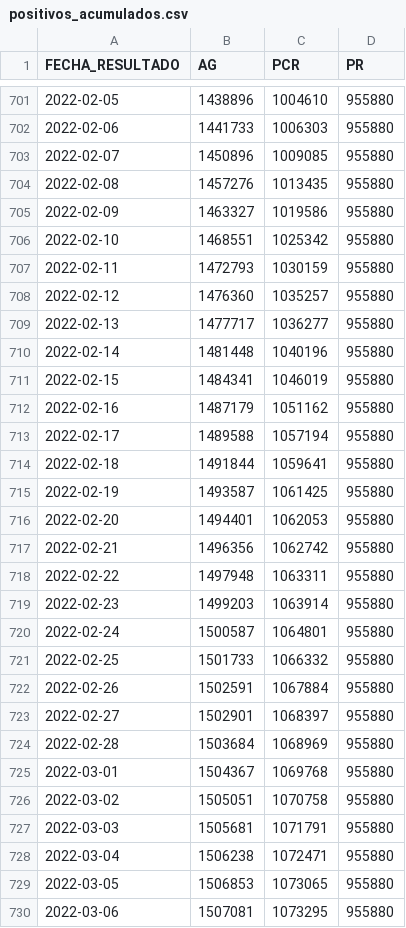
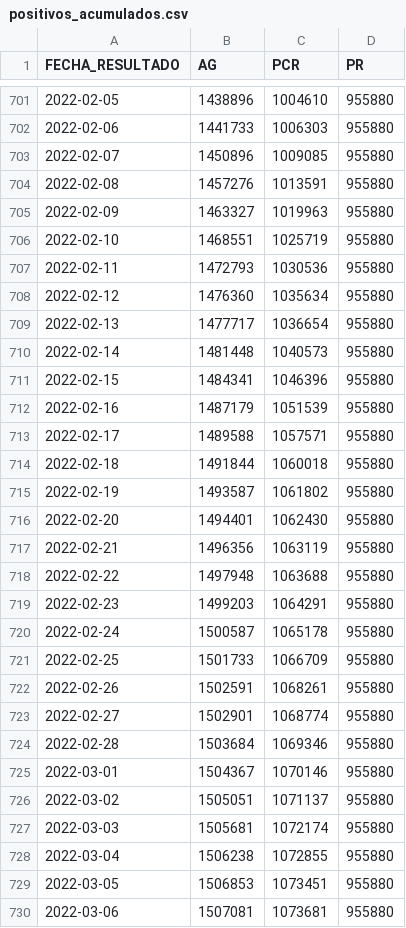
Before and after one commit to annaabsi/git-scraper-covid19, a CSV file: resultados/positivos_acumulados.csv, drawn as a sheet; only a part is shown, gaps mark what is left out; the diff covers the shown part only.

```diff
--- a/resultados/positivos_acumulados.csv
+++ b/resultados/positivos_acumulados.csv
@@ -703,28 +703,28 @@ FECHA_RESULTADO,AG,PCR,PR
 2022-02-07,1450896,1009085,955880
-2022-02-08,1457276,1013435,955880
-2022-02-09,1463327,1019586,955880
-2022-02-10,1468551,1025342,955880
-2022-02-11,1472793,1030159,955880
-2022-02-12,1476360,1035257,955880
-2022-02-13,1477717,1036277,955880
-2022-02-14,1481448,1040196,955880
-2022-02-15,1484341,1046019,955880
-2022-02-16,1487179,1051162,955880
-2022-02-17,1489588,1057194,955880
-2022-02-18,1491844,1059641,955880
-2022-02-19,1493587,1061425,955880
-2022-02-20,1494401,1062053,955880
-2022-02-21,1496356,1062742,955880
-2022-02-22,1497948,1063311,955880
-2022-02-23,1499203,1063914,955880
-2022-02-24,1500587,1064801,955880
-2022-02-25,1501733,1066332,955880
-2022-02-26,1502591,1067884,955880
-2022-02-27,1502901,1068397,955880
-2022-02-28,1503684,1068969,955880
-2022-03-01,1504367,1069768,955880
-2022-03-02,1505051,1070758,955880
-2022-03-03,1505681,1071791,955880
-2022-03-04,1506238,1072471,955880
-2022-03-05,1506853,1073065,955880
-2022-03-06,1507081,1073295,955880
+2022-02-08,1457276,1013591,955880
+2022-02-09,1463327,1019963,955880
+2022-02-10,1468551,1025719,955880
+2022-02-11,1472793,1030536,955880
+2022-02-12,1476360,1035634,955880
+2022-02-13,1477717,1036654,955880
+2022-02-14,1481448,1040573,955880
+2022-02-15,1484341,1046396,955880
+2022-02-16,1487179,1051539,955880
+2022-02-17,1489588,1057571,955880
+2022-02-18,1491844,1060018,955880
+2022-02-19,1493587,1061802,955880
+2022-02-20,1494401,1062430,955880
+2022-02-21,1496356,1063119,955880
+2022-02-22,1497948,1063688,955880
+2022-02-23,1499203,1064291,955880
+2022-02-24,1500587,1065178,955880
+2022-02-25,1501733,1066709,955880
+2022-02-26,1502591,1068261,955880
+2022-02-27,1502901,1068774,955880
+2022-02-28,1503684,1069346,955880
+2022-03-01,1504367,1070146,955880
+2022-03-02,1505051,1071137,955880
+2022-03-03,1505681,1072174,955880
+2022-03-04,1506238,1072855,955880
+2022-03-05,1506853,1073451,955880
+2022-03-06,1507081,1073681,955880
```
Also changed, not shown: 1 added row and 96 edited cells elsewhere in this file, resultados/positivos_departamentos/junin.csv, resultados/positivos_departamentos/lambayeque.csv, 27 other files.
